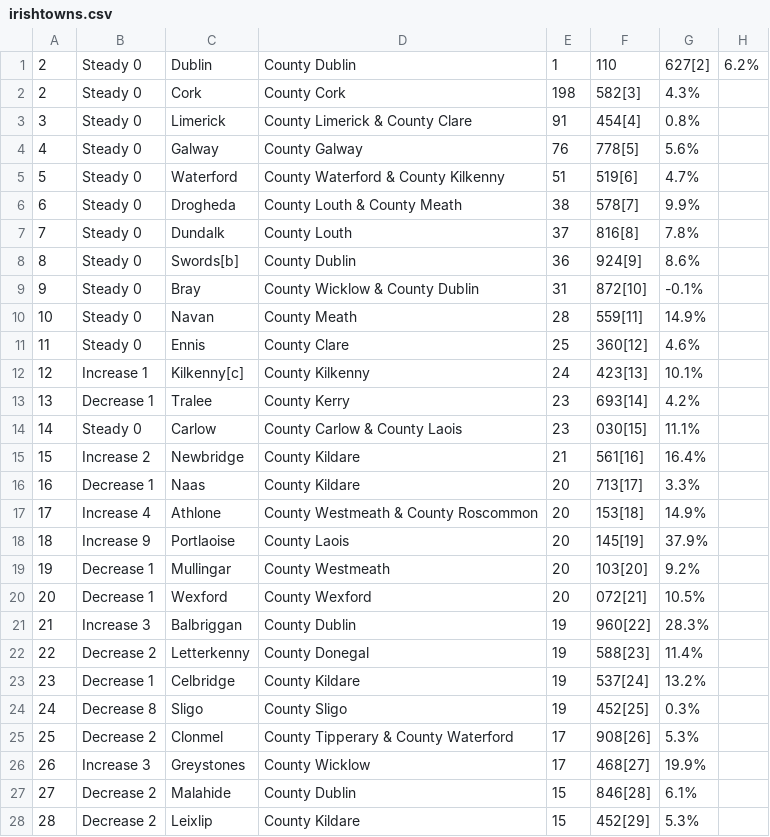
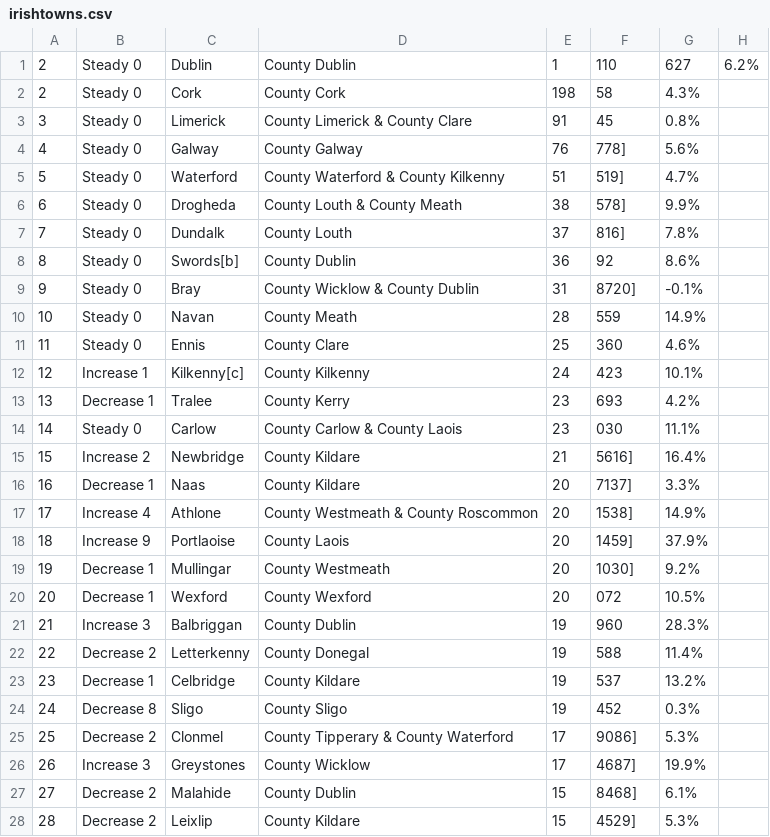
Before and after one commit to MathsResource/MR_Jan_2019, a CSV file: irishtowns.csv, drawn as a sheet; only a part is shown; the diff covers the shown part only.

```diff
--- a/irishtowns.csv
+++ b/irishtowns.csv
@@ -1,28 +1,28 @@
-2,Steady 0,Dublin,County Dublin,1,110,627[2],6.2%
-2,Steady 0,Cork,County Cork,198,582[3],4.3%
-3,Steady 0,Limerick,County Limerick & County Clare,91,454[4],0.8%
-4,Steady 0,Galway,County Galway,76,778[5],5.6%
-5,Steady 0,Waterford,County Waterford & County Kilkenny,51,519[6],4.7%
-6,Steady 0,Drogheda,County Louth & County Meath,38,578[7],9.9%
-7,Steady 0,Dundalk,County Louth,37,816[8],7.8%
-8,Steady 0,Swords[b],County Dublin,36,924[9],8.6%
-9,Steady 0,Bray,County Wicklow & County Dublin,31,872[10],-0.1%
-10,Steady 0,Navan,County Meath,28,559[11],14.9%
-11,Steady 0,Ennis,County Clare,25,360[12],4.6%
-12,Increase 1,Kilkenny[c],County Kilkenny,24,423[13],10.1%
-13,Decrease 1,Tralee,County Kerry,23,693[14],4.2%
-14,Steady 0,Carlow,County Carlow & County Laois,23,030[15],11.1%
-15,Increase 2,Newbridge,County Kildare,21,561[16],16.4%
-16,Decrease 1,Naas,County Kildare,20,713[17],3.3%
-17,Increase 4,Athlone,County Westmeath & County Roscommon,20,153[18],14.9%
-18,Increase 9,Portlaoise,County Laois,20,145[19],37.9%
-19,Decrease 1,Mullingar,County Westmeath,20,103[20],9.2%
-20,Decrease 1,Wexford,County Wexford,20,072[21],10.5%
-21,Increase 3,Balbriggan,County Dublin,19,960[22],28.3%
-22,Decrease 2,Letterkenny,County Donegal,19,588[23],11.4%
-23,Decrease 1,Celbridge,County Kildare,19,537[24],13.2%
-24,Decrease 8,Sligo,County Sligo,19,452[25],0.3%
-25,Decrease 2,Clonmel,County Tipperary & County Waterford,17,908[26],5.3%
-26,Increase 3,Greystones,County Wicklow,17,468[27],19.9%
-27,Decrease 2,Malahide,County Dublin,15,846[28],6.1%
-28,Decrease 2,Leixlip,County Kildare,15,452[29],5.3%
+2,Steady 0,Dublin,County Dublin,1,110,627,6.2%
+2,Steady 0,Cork,County Cork,198,58,4.3%
+3,Steady 0,Limerick,County Limerick & County Clare,91,45,0.8%
+4,Steady 0,Galway,County Galway,76,778],5.6%
+5,Steady 0,Waterford,County Waterford & County Kilkenny,51,519],4.7%
+6,Steady 0,Drogheda,County Louth & County Meath,38,578],9.9%
+7,Steady 0,Dundalk,County Louth,37,816],7.8%
+8,Steady 0,Swords[b],County Dublin,36,92,8.6%
+9,Steady 0,Bray,County Wicklow & County Dublin,31,8720],-0.1%
+10,Steady 0,Navan,County Meath,28,559,14.9%
+11,Steady 0,Ennis,County Clare,25,360,4.6%
+12,Increase 1,Kilkenny[c],County Kilkenny,24,423,10.1%
+13,Decrease 1,Tralee,County Kerry,23,693,4.2%
+14,Steady 0,Carlow,County Carlow & County Laois,23,030,11.1%
+15,Increase 2,Newbridge,County Kildare,21,5616],16.4%
+16,Decrease 1,Naas,County Kildare,20,7137],3.3%
+17,Increase 4,Athlone,County Westmeath & County Roscommon,20,1538],14.9%
+18,Increase 9,Portlaoise,County Laois,20,1459],37.9%
+19,Decrease 1,Mullingar,County Westmeath,20,1030],9.2%
+20,Decrease 1,Wexford,County Wexford,20,072,10.5%
+21,Increase 3,Balbriggan,County Dublin,19,960,28.3%
+22,Decrease 2,Letterkenny,County Donegal,19,588,11.4%
+23,Decrease 1,Celbridge,County Kildare,19,537,13.2%
+24,Decrease 8,Sligo,County Sligo,19,452,0.3%
+25,Decrease 2,Clonmel,County Tipperary & County Waterford,17,9086],5.3%
+26,Increase 3,Greystones,County Wicklow,17,4687],19.9%
+27,Decrease 2,Malahide,County Dublin,15,8468],6.1%
+28,Decrease 2,Leixlip,County Kildare,15,4529],5.3%
```
Also changed, not shown: 16 edited cells elsewhere in this file, 3 other files.
